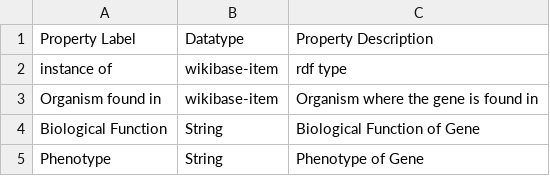
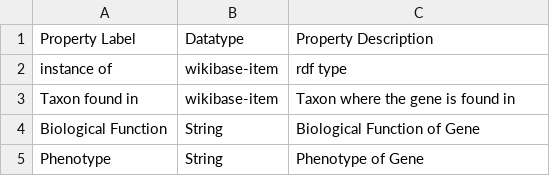
Before and after one commit to ruhimahendra24/Wikibase-Genes, a CSV file: add_properties.csv, drawn as a sheet.

Commit message:
Changed organism to taxon

```diff
--- a/add_properties.csv
+++ b/add_properties.csv
@@ -2,3 +2,3 @@ Property Label,Datatype,Property Description
 instance of,wikibase-item,rdf type
-Organism found in,wikibase-item,Organism where the gene is found in
+Taxon found in,wikibase-item,Taxon where the gene is found in
 Biological Function,String,Biological Function of Gene
```
Also changed, not shown: 12 other files.
